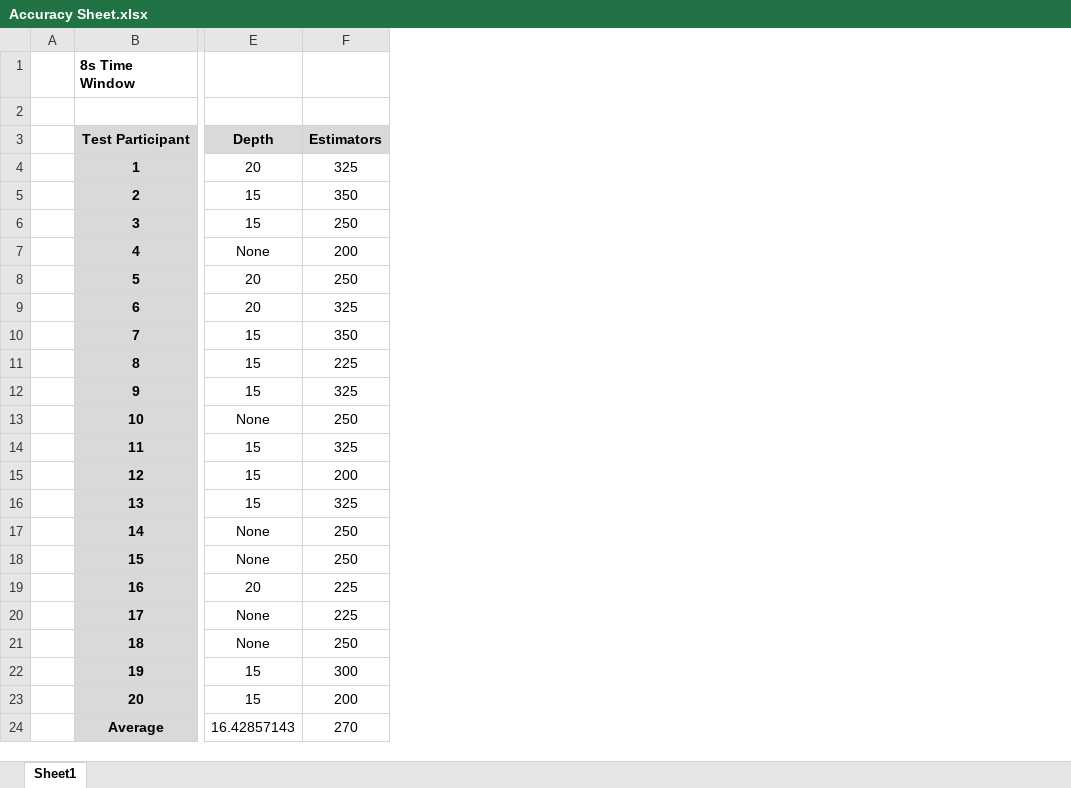
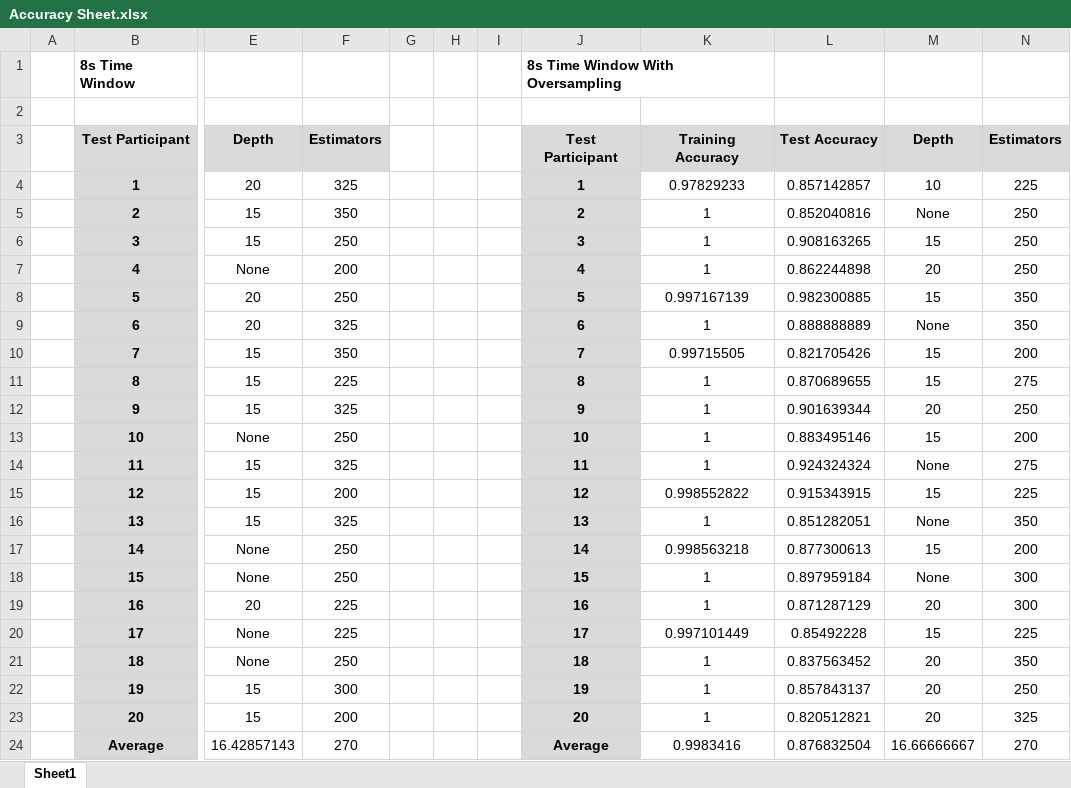
Before and after one commit to iiMox/project_work_stairs_lift_detection, an Excel workbook: Accuracy Sheet.xlsx, sheet Sheet1, drawn as a sheet; only a part is shown, gaps mark what is left out; values as stored, in another font and other column widths than the file's, no borders; the diff names each change by its address in the sheet, - before the commit and + after, or states it on an @@ line.

Commit message:
Add Accuracy Results After Oversampling

```diff
--- a/Accuracy Sheet.xlsx (sheet Sheet1)
+++ b/Accuracy Sheet.xlsx (sheet Sheet1)
+column G, empty
+column H, empty
+column I, empty
+column J, rows 1-24: 8s Time Window With Oversampling |  | Test Participant | 1 | 2 | 3 | 4 | 5 | 6 | 7 | 8 | 9 | 10 | 11 | 12 | 13 | 14 | 15 | 16 | 17 | 18 | 19 | 20 | Average
+column K, rows 3-24: Training Accuracy | 0.97829233 | 1 | 1 | 1 | 0.997167139 | 1 | 0.99715505 | 1 | 1 | 1 | 1 | 0.998552822 | 1 | 0.998563218 | 1 | 1 | 0.997101449 | 1 | 1 | 1 | 0.9983416
+column L, rows 3-24: Test Accuracy | 0.857142857 | 0.852040816 | 0.908163265 | 0.862244898 | 0.982300885 | 0.888888889 | 0.821705426 | 0.870689655 | 0.901639344 | 0.883495146 | 0.924324324 | 0.915343915 | 0.851282051 | 0.877300613 | 0.897959184 | 0.871287129 | 0.85492228 | 0.837563452 | 0.857843137 | 0.820512821 | 0.876832504
+column M, rows 3-24: Depth | 10 | None | 15 | 20 | 15 | None | 15 | 15 | 20 | 15 | None | 15 | None | 15 | None | 20 | 15 | 20 | 20 | 20 | 16.66666667
+column N, rows 3-24: Estimators | 225 | 250 | 250 | 250 | 350 | 350 | 200 | 275 | 250 | 200 | 275 | 225 | 350 | 200 | 300 | 300 | 225 | 350 | 250 | 325 | 270
```
